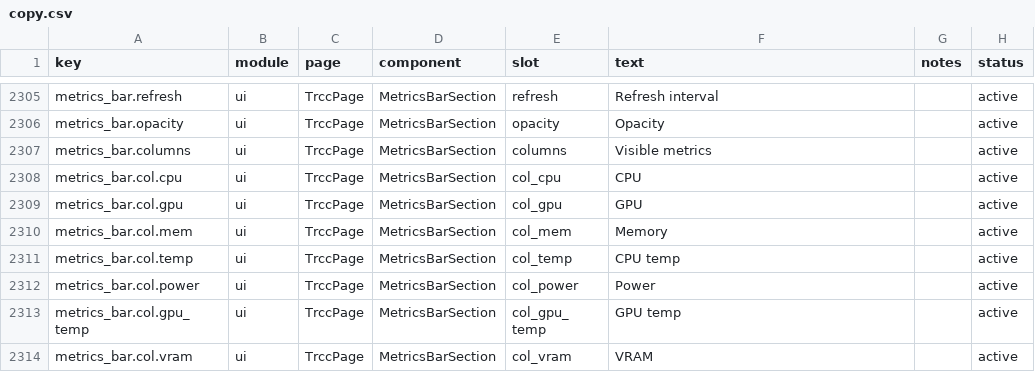
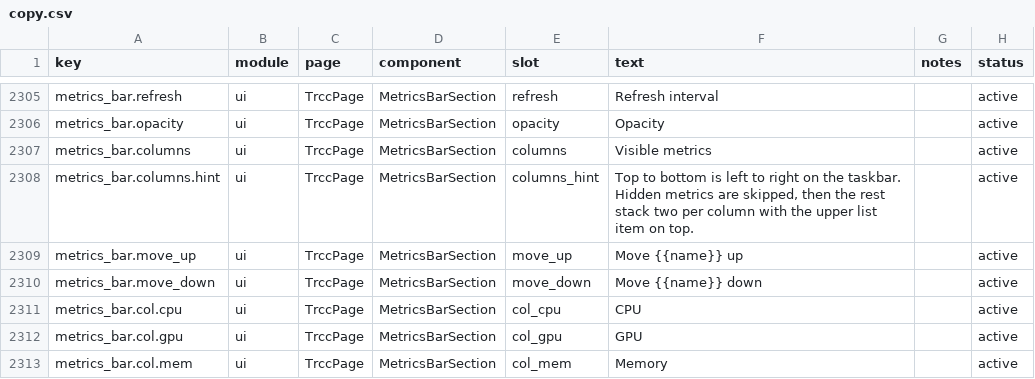
Before and after one commit to DrRuiLi/TokenTracker, a CSV file: dashboard/src/content/copy.csv, drawn as a sheet; only a part is shown, gaps mark what is left out; the shorter side is filled out with more unchanged rows.

```diff
--- a/dashboard/src/content/copy.csv
+++ b/dashboard/src/content/copy.csv
@@ -2307,2 +2307,5 @@ metrics_bar.opacity,ui,TrccPage,MetricsBarSection,opacity,Opacity,,active
 metrics_bar.columns,ui,TrccPage,MetricsBarSection,columns,Visible metrics,,active
+metrics_bar.columns.hint,ui,TrccPage,MetricsBarSection,columns_hint,"Top to bottom is left to right on the taskbar. Hidden metrics are skipped, then the rest stack two per column with the upper list item on top.",,active
+metrics_bar.move_up,ui,TrccPage,MetricsBarSection,move_up,Move {{name}} up,,active
+metrics_bar.move_down,ui,TrccPage,MetricsBarSection,move_down,Move {{name}} down,,active
 metrics_bar.col.cpu,ui,TrccPage,MetricsBarSection,col_cpu,CPU,,active
```
Also changed, not shown: 9 other files.
